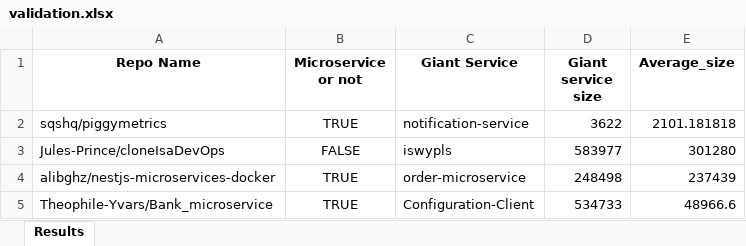
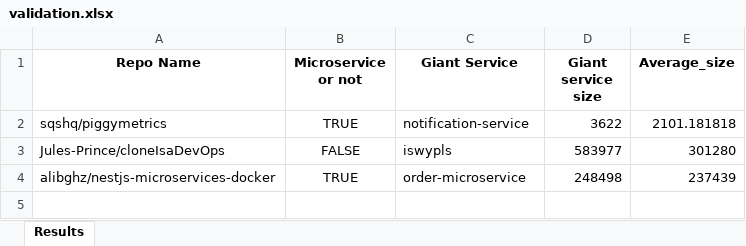
Before and after one commit to damedomey/retro-ingenierie, an Excel workbook: output/validation.xlsx, sheet Results, drawn as a sheet; values as stored, in another font and other column widths than the file's, no borders; the diff names each change by its address in the sheet, - before the commit and + after, or states it on an @@ line.

```diff
--- a/output/validation.xlsx (sheet Results)
+++ b/output/validation.xlsx (sheet Results)
-row 5: Theophile-Yvars/Bank_microservice | TRUE | Configuration-Client | 534733 | 48966.6
```
Also changed, not shown: 56 other files.
